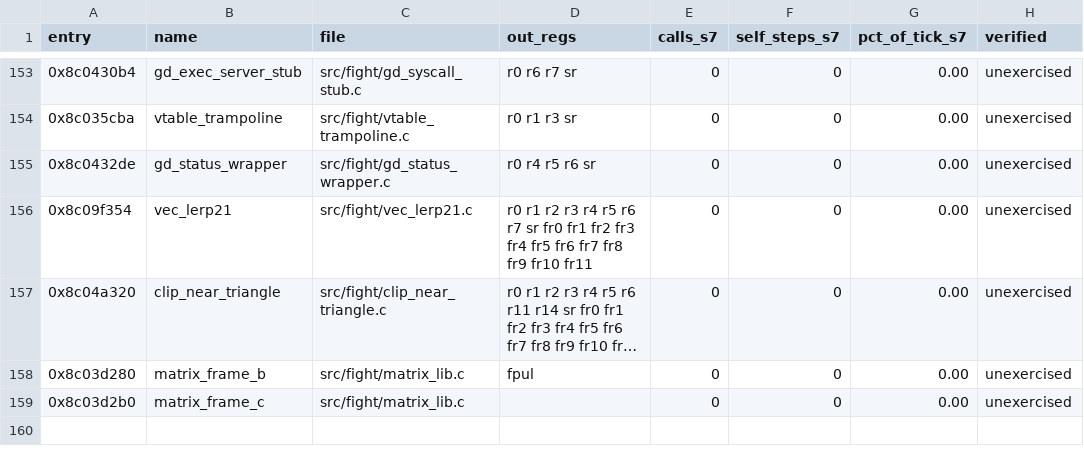
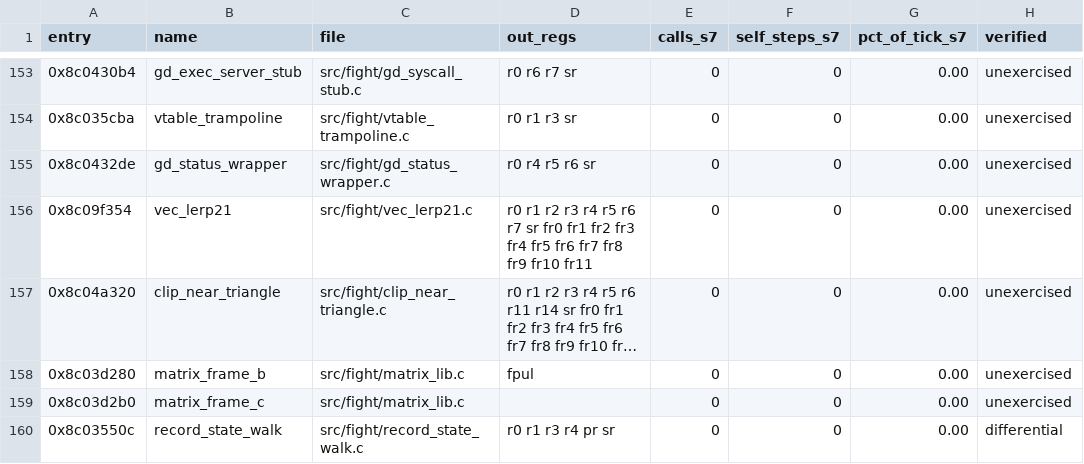
Before and after one commit to celsowm/vf3-decomp, a CSV file: docs/readable_status.csv, drawn as a sheet; only a part is shown, gaps mark what is left out; long unchanged cells end in …; the diff names each change by its address in the sheet, - before the commit and + after, or states it on an @@ line.

Commit message:
The record state walk: a readable port proved against the translation
The capture artifacts are gone from this checkout (extract/, tools/emu,
refs/dream-recomp, the ROM tracks, Ghidra and the SDK installs), so the
coverage bar and the oracle replay gate wait for them.  The tracked tree
still builds and the self-contained suites still pass; docs/re/artifact_gap.md
lists what is missing and how to rebuild it.

What the missing tree does not block is the readable track: the generated
adapters under src/fight/*adapter*.c are the machine translation of the ROM
and stay in the tree, so a readable port can be written against them and
proved offline by differential execution against the translation it
replaces - the pattern tests/state_helpers_replay.c established.

This port is 0x8C03550C, the fight engine's record walk: it reads the
node's kind out of its vtable, calls the node callback unless the kind is
2, reads the state through the helper at 0x8C035A20 and turns the code
into -32 (empty), 0 (finished), the halfword at +0x4E (the value codes),
-25 (a code it does not know) or -21 (the walk cursor's step ran past
the limit).  src/fight/record_state_walk.c, registered in readable.c as
record_state_walk.

tests/record_state_walk_replay.c runs the port and the retained generated
translation over eleven scenarios and compares the whole register file,
the return PC, the failed PC, the out-of-window counter, every RAM byte
and the number of callback calls: 11 differential cases, PASS.  The port
also runs through the readable override, the way the native tick reaches
it.

Three tools do the reading: tools/adapter_dump.py (a generated function as
guest disassembly), tools/adapter_body.py (the raw source of a PC range,
module by module - several modules carry the same PC and the router serves
the first that owns it) and tools/readable_gap.py (the call-target entries
no readable port covers: 831 of them, 133 with a loop).

```diff
--- a/docs/readable_status.csv
+++ b/docs/readable_status.csv
+row 160: 0x8c03550c | record_state_walk | src/fight/record_state_walk.c | r0 r1 r3 r4 pr sr | 0 | 0 | 0.00 | differential
```
Also changed, not shown: 10 other files.
